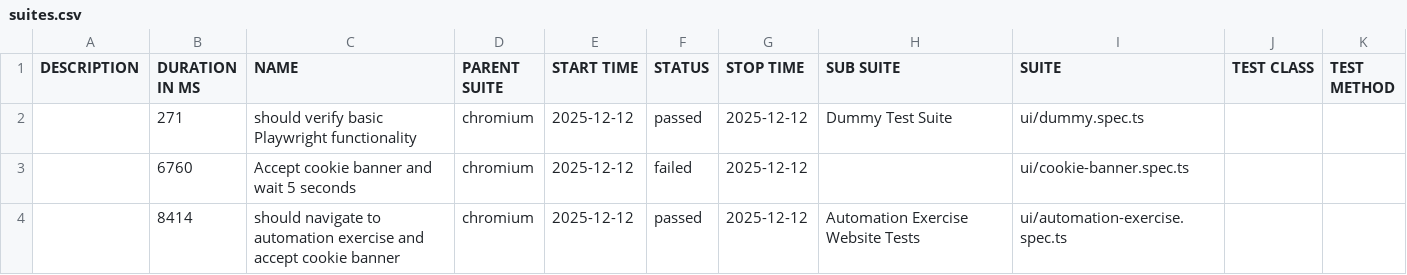
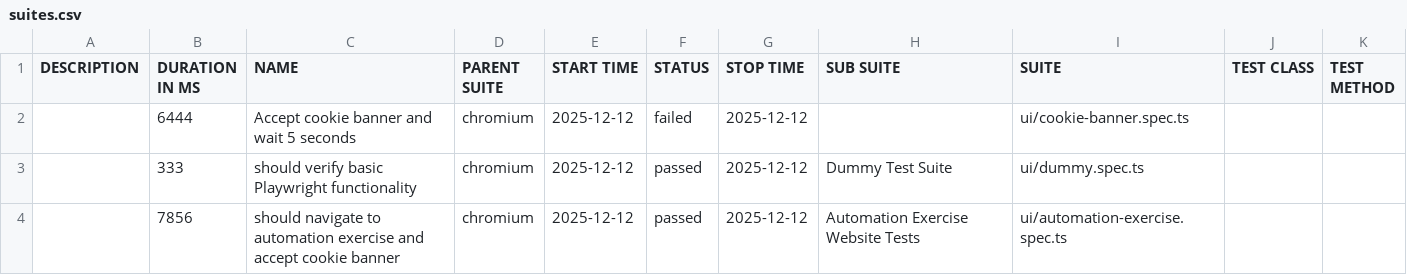
Before and after one commit to L4tabar/playwright-typescript-automation-framework, a CSV file: test-gh-pages/data/suites.csv, drawn as a sheet.

```diff
--- a/test-gh-pages/data/suites.csv
+++ b/test-gh-pages/data/suites.csv
@@ -1,4 +1,4 @@
 "DESCRIPTION","DURATION IN MS","NAME","PARENT SUITE","START TIME","STATUS","STOP TIME","SUB SUITE","SUITE","TEST CLASS","TEST METHOD"
-"","271","should verify basic Playwright functionality","chromium","2025-12-12","passed","2025-12-12","Dummy Test Suite","ui/dummy.spec.ts","",""
-"","6760","Accept cookie banner and wait 5 seconds","chromium","2025-12-12","failed","2025-12-12","","ui/cookie-banner.spec.ts","",""
-"","8414","should navigate to automation exercise and accept cookie banner","chromium","2025-12-12","passed","2025-12-12","Automation Exercise Website Tests","ui/automation-exercise.spec.ts","",""
+"","6444","Accept cookie banner and wait 5 seconds","chromium","2025-12-12","failed","2025-12-12","","ui/cookie-banner.spec.ts","",""
+"","333","should verify basic Playwright functionality","chromium","2025-12-12","passed","2025-12-12","Dummy Test Suite","ui/dummy.spec.ts","",""
+"","7856","should navigate to automation exercise and accept cookie banner","chromium","2025-12-12","passed","2025-12-12","Automation Exercise Website Tests","ui/automation-exercise.spec.ts","",""
```
Also changed, not shown: 41 other files.
